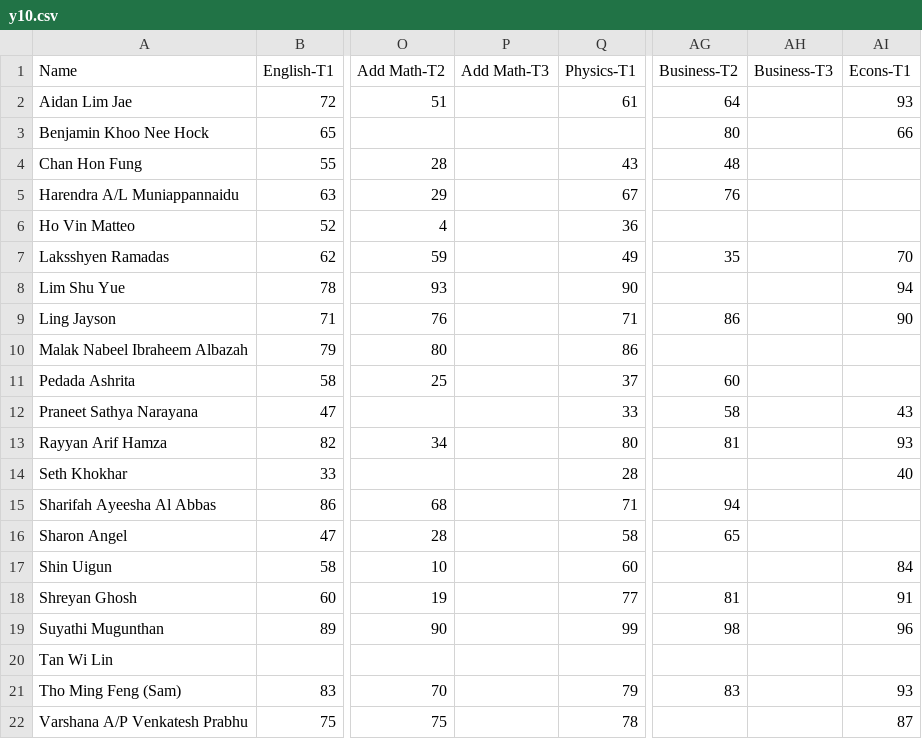
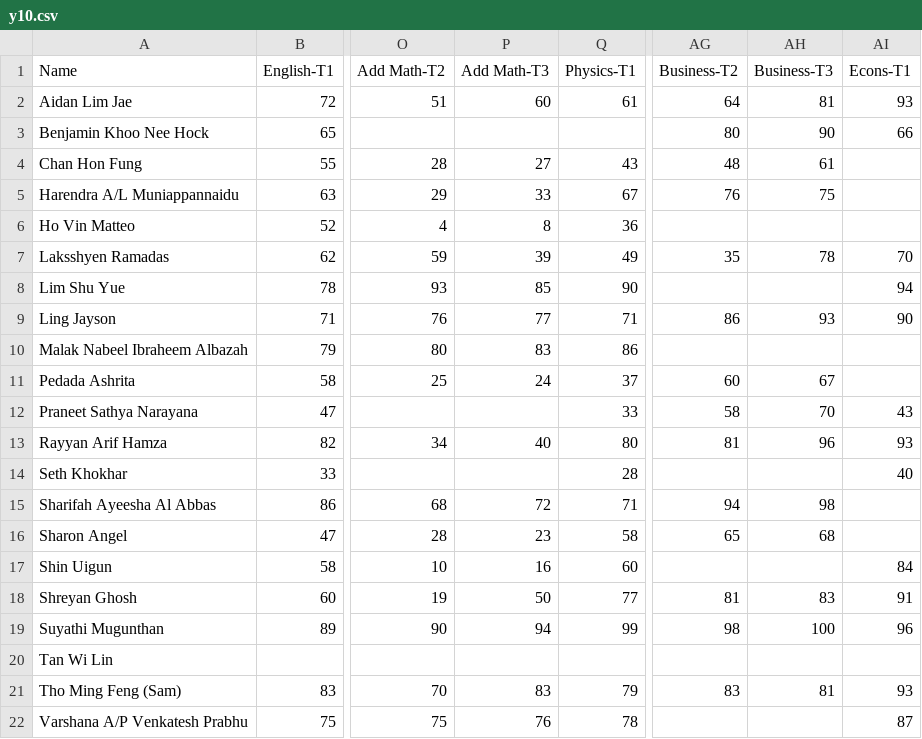
Before and after one commit to jamesgan99/havil-academic-database, a CSV file: y10.csv, drawn as a sheet; only a part is shown, gaps mark what is left out; the diff covers the shown part only; the diff names each change by its address in the sheet, - before the commit and + after, or states it on an @@ line.

Commit message:
Add files via upload

```diff
--- a/y10.csv
+++ b/y10.csv
-P2 (Add Math-T3): (empty)
+P2 (Add Math-T3): 60
-AH2 (Business-T3): (empty)
+AH2 (Business-T3): 81
-AH3 (Business-T3): (empty)
+AH3 (Business-T3): 90
-P4 (Add Math-T3): (empty)
+P4 (Add Math-T3): 27
-AH4 (Business-T3): (empty)
+AH4 (Business-T3): 61
-P5 (Add Math-T3): (empty)
+P5 (Add Math-T3): 33
-AH5 (Business-T3): (empty)
+AH5 (Business-T3): 75
-P6 (Add Math-T3): (empty)
+P6 (Add Math-T3): 8
-P7 (Add Math-T3): (empty)
+P7 (Add Math-T3): 39
-AH7 (Business-T3): (empty)
+AH7 (Business-T3): 78
-P8 (Add Math-T3): (empty)
+P8 (Add Math-T3): 85
-P9 (Add Math-T3): (empty)
+P9 (Add Math-T3): 77
-AH9 (Business-T3): (empty)
+AH9 (Business-T3): 93
-P10 (Add Math-T3): (empty)
+P10 (Add Math-T3): 83
-P11 (Add Math-T3): (empty)
+P11 (Add Math-T3): 24
-AH11 (Business-T3): (empty)
+AH11 (Business-T3): 67
-AH12 (Business-T3): (empty)
+AH12 (Business-T3): 70
-P13 (Add Math-T3): (empty)
+P13 (Add Math-T3): 40
-AH13 (Business-T3): (empty)
+AH13 (Business-T3): 96
-P15 (Add Math-T3): (empty)
+P15 (Add Math-T3): 72
-AH15 (Business-T3): (empty)
+AH15 (Business-T3): 98
-P16 (Add Math-T3): (empty)
+P16 (Add Math-T3): 23
-AH16 (Business-T3): (empty)
+AH16 (Business-T3): 68
-P17 (Add Math-T3): (empty)
+P17 (Add Math-T3): 16
-P18 (Add Math-T3): (empty)
+P18 (Add Math-T3): 50
-AH18 (Business-T3): (empty)
+AH18 (Business-T3): 83
-P19 (Add Math-T3): (empty)
+P19 (Add Math-T3): 94
-AH19 (Business-T3): (empty)
+AH19 (Business-T3): 100
-P21 (Add Math-T3): (empty)
+P21 (Add Math-T3): 83
-AH21 (Business-T3): (empty)
+AH21 (Business-T3): 81
-P22 (Add Math-T3): (empty)
+P22 (Add Math-T3): 76
```
Also changed, not shown: 3 edited cells elsewhere in this file.
